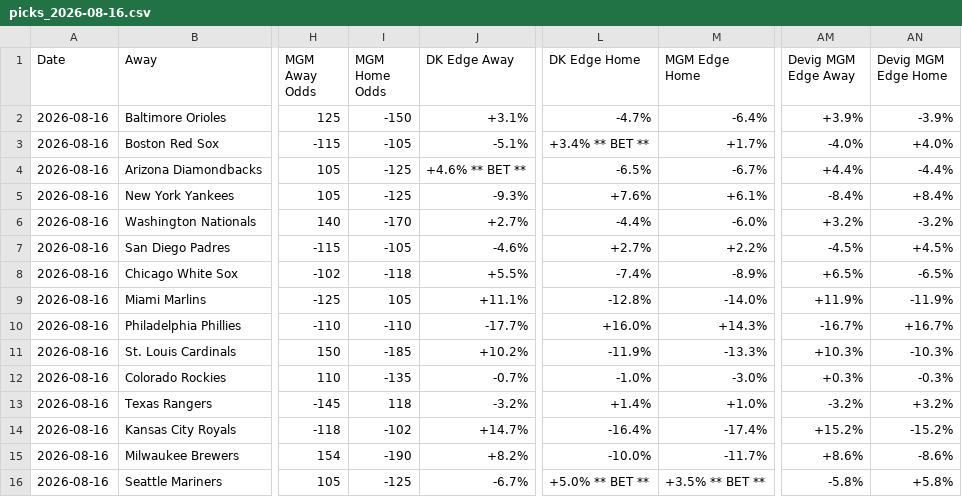
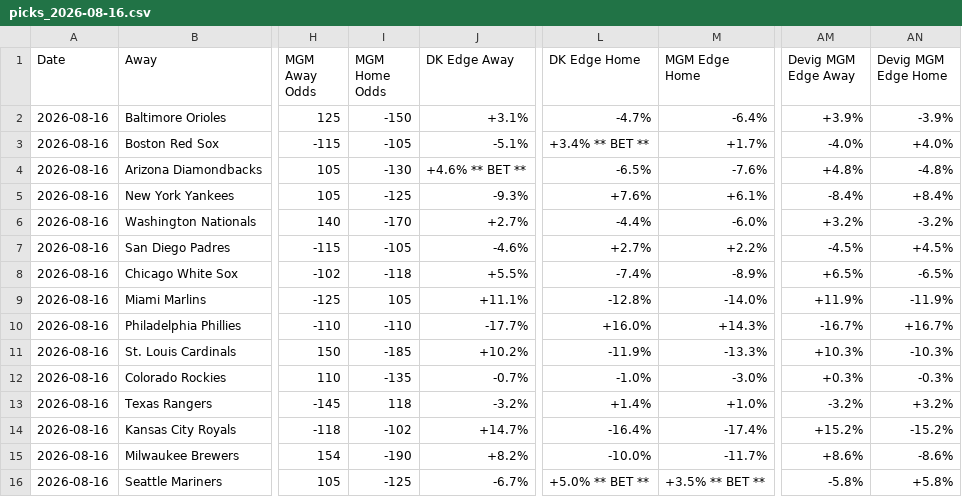
Before and after one commit to myles00price/baseball-model, a CSV file: picks_2026-08-16.csv, drawn as a sheet; only a part is shown, gaps mark what is left out; the diff names each change by its address in the sheet, - before the commit and + after, or states it on an @@ line.

```diff
--- a/picks_2026-08-16.csv
+++ b/picks_2026-08-16.csv
-I4 (MGM Home Odds): -125
+I4 (MGM Home Odds): -130
-M4 (MGM Edge Home): -6.7%
+M4 (MGM Edge Home): -7.6%
-AM4 (Devig MGM Edge Away): +4.4%
+AM4 (Devig MGM Edge Away): +4.8%
-AN4 (Devig MGM Edge Home): -4.4%
+AN4 (Devig MGM Edge Home): -4.8%
```
Also changed, not shown: hr_log_2026-08-16.csv, 3 other files.
